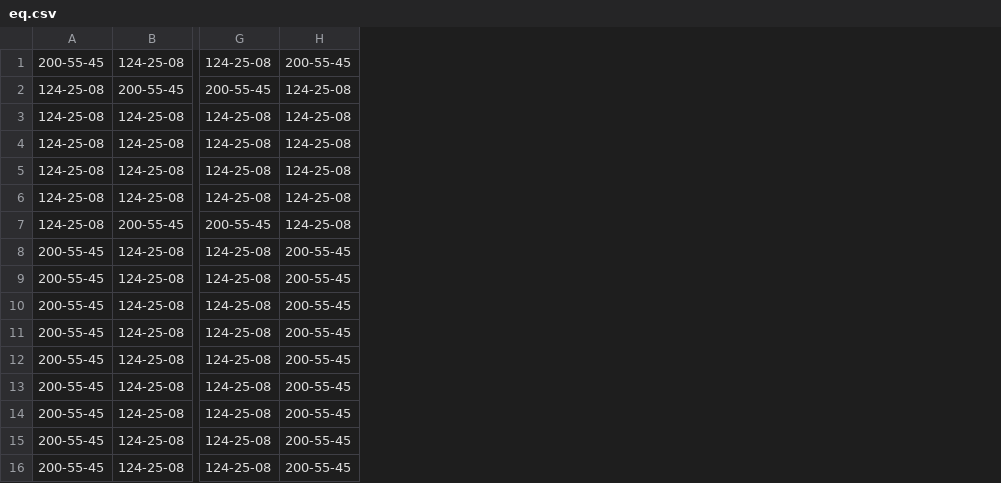
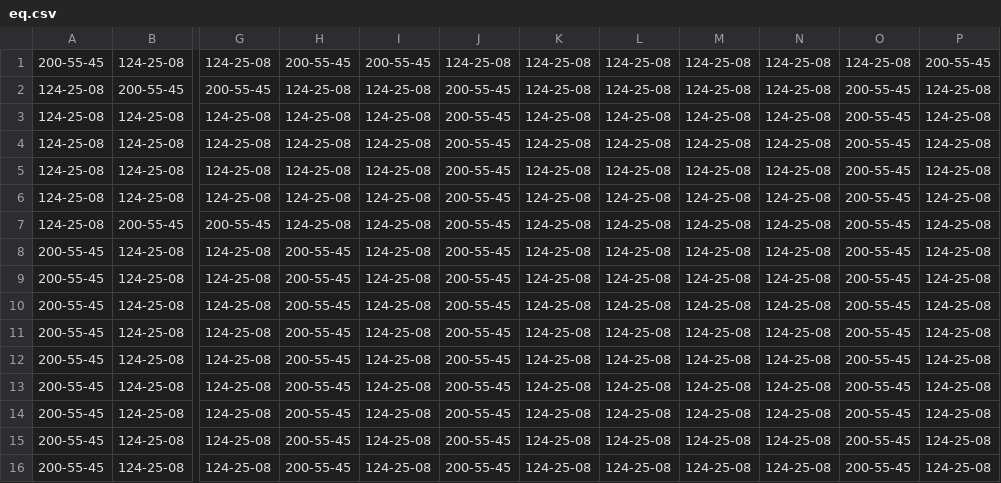
Before and after one commit to elimazariegos/EDD_2S2019_PY1_201709426, a CSV file: eq.csv, drawn as a sheet; only a part is shown, gaps mark what is left out; the diff names each change by its address in the sheet, - before the commit and + after, or states it on an @@ line.

```diff
--- a/eq.csv
+++ b/eq.csv
+column I, rows 1-16: 200-55-45 | 124-25-08 | 124-25-08 | 124-25-08 | 124-25-08 | 124-25-08 | 124-25-08 | 124-25-08 | 124-25-08 | 124-25-08 | 124-25-08 | 124-25-08 | 124-25-08 | 124-25-08 | 124-25-08 | 124-25-08
+column J, rows 1-16: 124-25-08 | 200-55-45 | 200-55-45 | 200-55-45 | 200-55-45 | 200-55-45 | 200-55-45 | 200-55-45 | 200-55-45 | 200-55-45 | 200-55-45 | 200-55-45 | 200-55-45 | 200-55-45 | 200-55-45 | 200-55-45
+column K, rows 1-16: all 124-25-08
+column L, rows 1-16: all 124-25-08
+column M, rows 1-16: all 124-25-08
+column N, rows 1-16: all 124-25-08
+column O, rows 1-16: 124-25-08 | 200-55-45 | 200-55-45 | 200-55-45 | 200-55-45 | 200-55-45 | 200-55-45 | 200-55-45 | 200-55-45 | 200-55-45 | 200-55-45 | 200-55-45 | 200-55-45 | 200-55-45 | 200-55-45 | 200-55-45
+column P, rows 1-16: 200-55-45 | 124-25-08 | 124-25-08 | 124-25-08 | 124-25-08 | 124-25-08 | 124-25-08 | 124-25-08 | 124-25-08 | 124-25-08 | 124-25-08 | 124-25-08 | 124-25-08 | 124-25-08 | 124-25-08 | 124-25-08
```
Also changed, not shown: fondo.csv, 34 other files.
